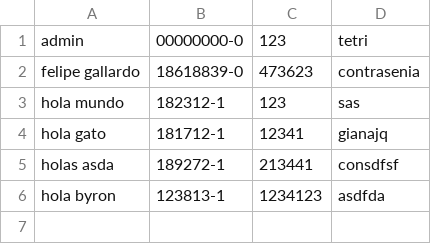
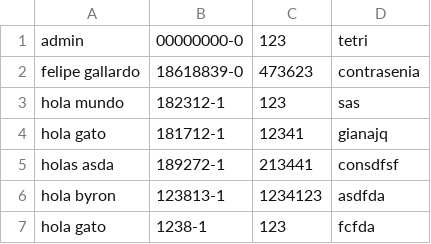
Before and after one commit to Bispater/ProyectoAmbiental, a CSV file: src/main/resources/administrador/CSVadmin.csv, drawn as a sheet.

```diff
--- a/src/main/resources/administrador/CSVadmin.csv
+++ b/src/main/resources/administrador/CSVadmin.csv
@@ -6 +6,2 @@ holas asda;189272-1;213441;consdfsf
 hola byron;123813-1;1234123;asdfda
+hola gato;1238-1;123;fcfda
```
Also changed, not shown: target/classes/administrador/CSVadmin.csv, 33 other files.
